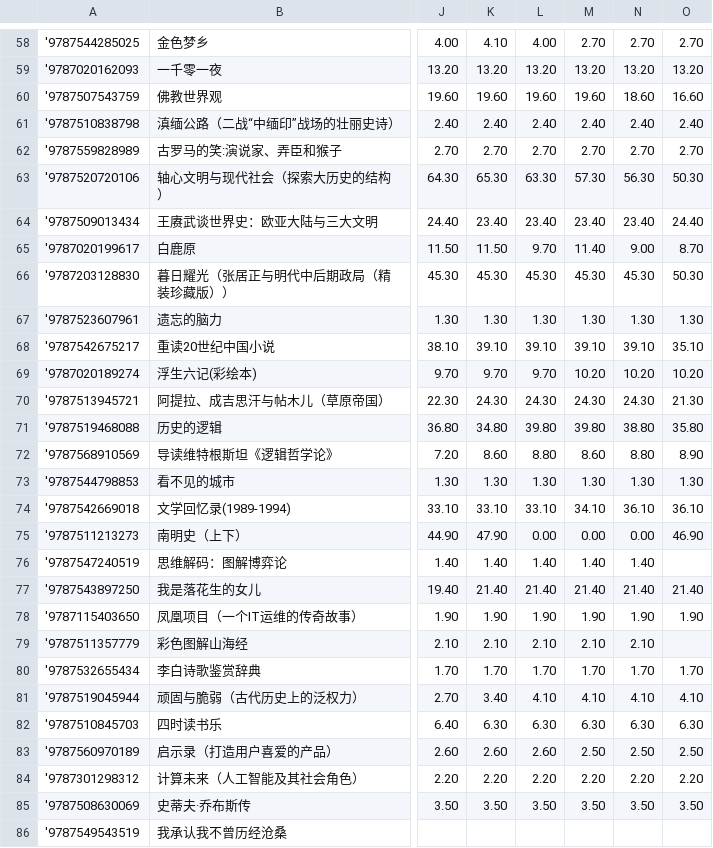
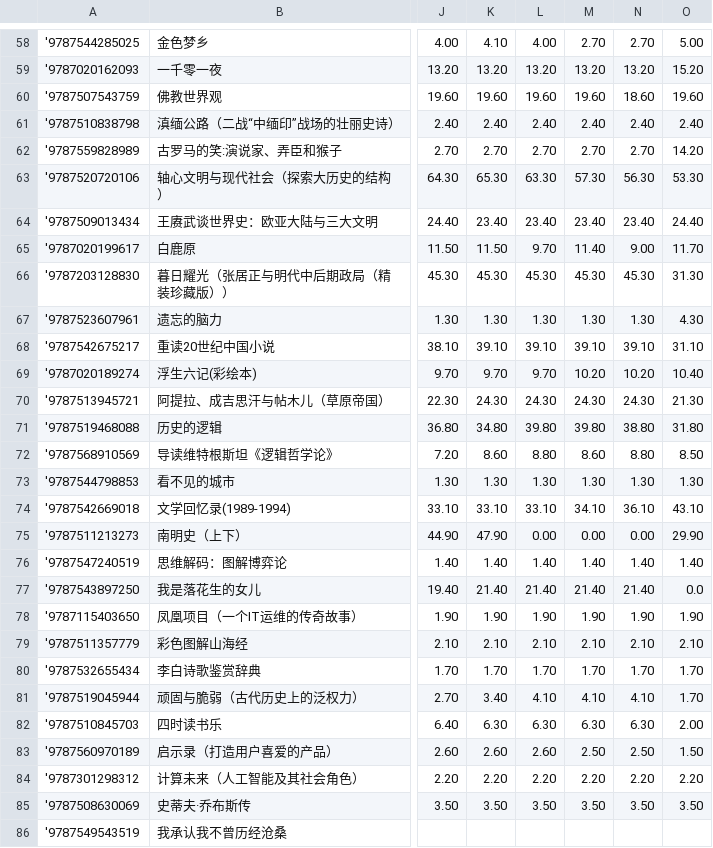
Before and after one commit to lipingxu/dzy_inventory, a CSV file: inventory_auto.csv, drawn as a sheet; only a part is shown, gaps mark what is left out; the diff covers the shown part only; the diff names each change by its address in the sheet, - before the commit and + after, or states it on an @@ line.

```diff
--- a/inventory_auto.csv
+++ b/inventory_auto.csv
-O58: 2.70
+O58: 5.00
-O59: 13.20
+O59: 15.20
-O60: 16.60
+O60: 19.60
-O62: 2.70
+O62: 14.20
-O63: 50.30
+O63: 53.30
-O65: 8.70
+O65: 11.70
-O66: 50.30
+O66: 31.30
-O67: 1.30
+O67: 4.30
-O68: 35.10
+O68: 31.10
-O69: 10.20
+O69: 10.40
-O71: 35.80
+O71: 31.80
-O72: 8.90
+O72: 8.50
-O74: 36.10
+O74: 43.10
-O75: 46.90
+O75: 29.90
-O76: (empty)
+O76: 1.40
-O77: 21.40
+O77: 0.0
-O79: (empty)
+O79: 2.10
-O81: 4.10
+O81: 1.70
-O82: 6.30
+O82: 2.00
-O83: 2.50
+O83: 1.50
```
Also changed, not shown: 52 edited cells elsewhere in this file, 1 other file.
